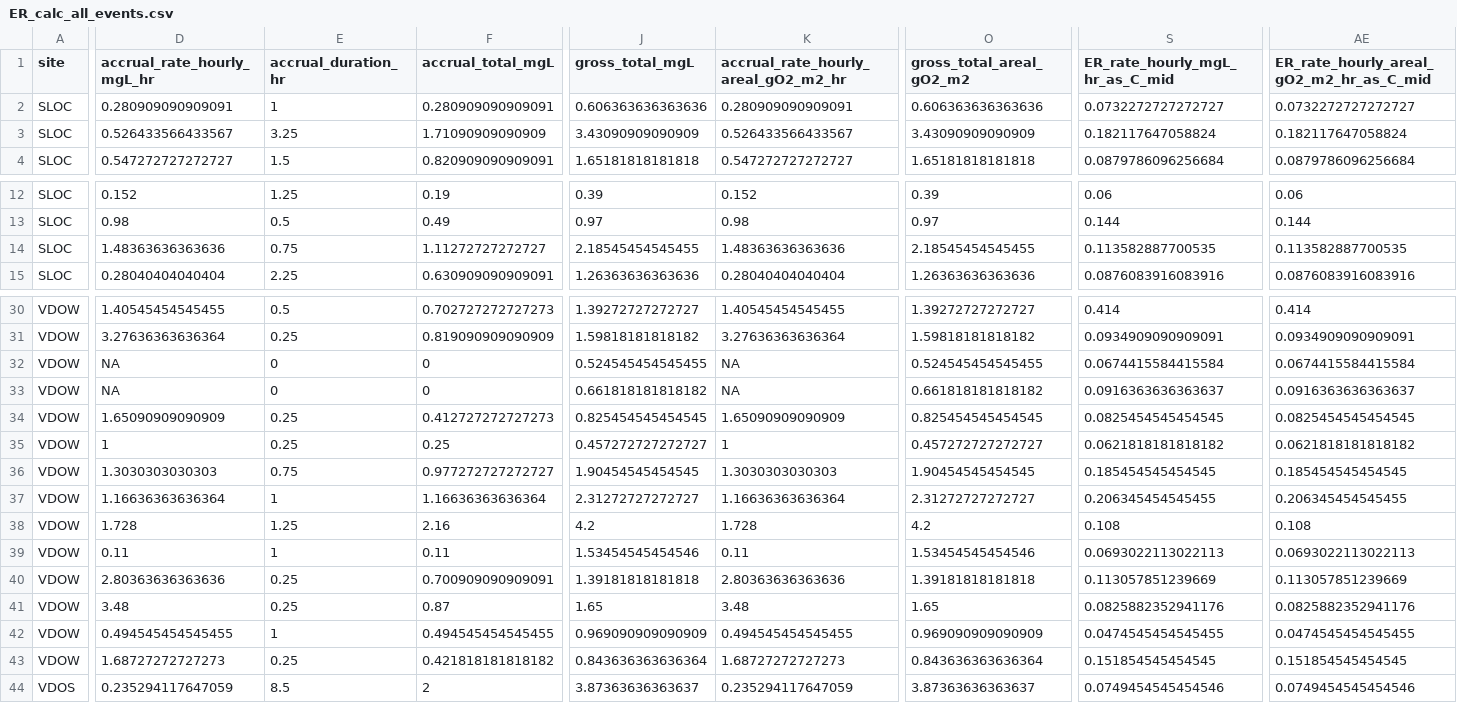
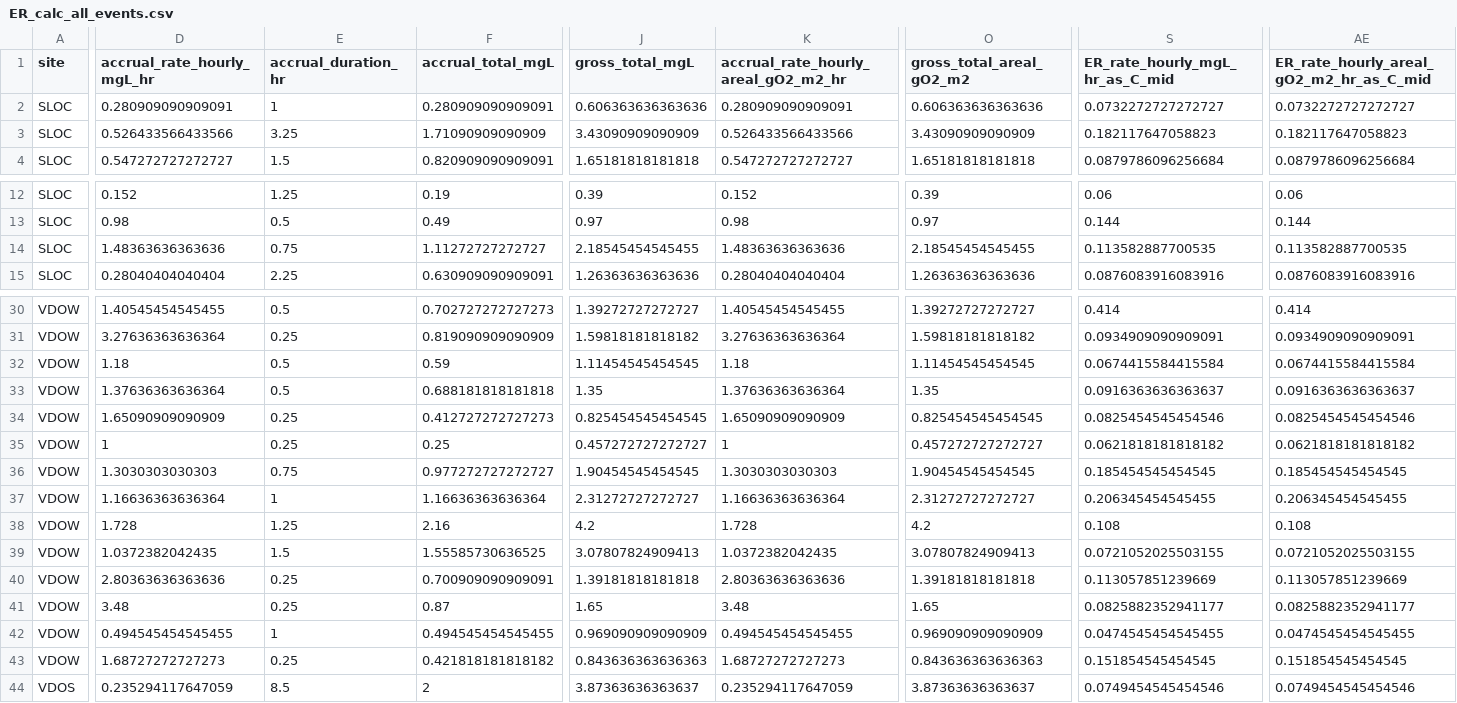
Before and after one commit to Webster-Lab/BEGI_clean, a CSV file: EXO_compiled/ER_calc_all_events.csv, drawn as a sheet; only a part is shown, gaps mark what is left out; removed rows and columns are numbered as before the commit, all else as after; rows hold the shown columns only; the diff covers the shown part only; the diff names each change by its address in the sheet, - before the commit and + after, or states it on an @@ line.

Commit message:
added 3 hr gap filling to DO before event calculations

```diff
--- a/EXO_compiled/ER_calc_all_events.csv
+++ b/EXO_compiled/ER_calc_all_events.csv
-D3 (accrual_rate_hourly_mgL_hr): 0.526433566433567
+D3 (accrual_rate_hourly_mgL_hr): 0.526433566433566
-K3: 0.526433566433567
+K3: 0.526433566433566
-S3 (ER_rate_hourly_mgL_hr_as_C_mid): 0.182117647058824
+S3 (ER_rate_hourly_mgL_hr_as_C_mid): 0.182117647058823
-AE3: 0.182117647058824
+AE3: 0.182117647058823
-D32 (accrual_rate_hourly_mgL_hr): NA
+D32 (accrual_rate_hourly_mgL_hr): 1.18
-E32:E33 (accrual_duration_hr): 0
+E32:E33 (accrual_duration_hr): 0.5
-F32 (accrual_total_mgL): 0
+F32 (accrual_total_mgL): 0.59
-J32 (gross_total_mgL): 0.524545454545455
+J32 (gross_total_mgL): 1.11454545454545
-K32: NA
+K32: 1.18
-O32 (gross_total_areal_gO2_m2): 0.524545454545455
+O32 (gross_total_areal_gO2_m2): 1.11454545454545
-D33 (accrual_rate_hourly_mgL_hr): NA
+D33 (accrual_rate_hourly_mgL_hr): 1.37636363636364
-F33 (accrual_total_mgL): 0
+F33 (accrual_total_mgL): 0.688181818181818
-J33 (gross_total_mgL): 0.661818181818182
+J33 (gross_total_mgL): 1.35
-K33: NA
+K33: 1.37636363636364
-O33 (gross_total_areal_gO2_m2): 0.661818181818182
+O33 (gross_total_areal_gO2_m2): 1.35
-S34 (ER_rate_hourly_mgL_hr_as_C_mid): 0.0825454545454545
+S34 (ER_rate_hourly_mgL_hr_as_C_mid): 0.0825454545454546
-AE34: 0.0825454545454545
+AE34: 0.0825454545454546
-row 39: VDOW | 0.11 | 1 | 0.11 | 1.53454545454546 | 0.11 | 1.53454545454546 | 0.0693022113022113 | 0.0693022113022113
+row 39: VDOW | 1.0372382042435 | 1.5 | 1.55585730636525 | 3.07807824909413 | 1.0372382042435 | 3.07807824909413 | 0.0721052025503155 | 0.0721052025503155
-S41 (ER_rate_hourly_mgL_hr_as_C_mid): 0.0825882352941176
+S41 (ER_rate_hourly_mgL_hr_as_C_mid): 0.0825882352941177
-AE41: 0.0825882352941176
+AE41: 0.0825882352941177
-J43 (gross_total_mgL): 0.843636363636364
+J43 (gross_total_mgL): 0.843636363636363
-O43 (gross_total_areal_gO2_m2): 0.843636363636364
+O43 (gross_total_areal_gO2_m2): 0.843636363636363
```
Also changed, not shown: 40 edited cells elsewhere in this file, EXO_compiled/carbon_summary_by_well.csv, 1 other file.
